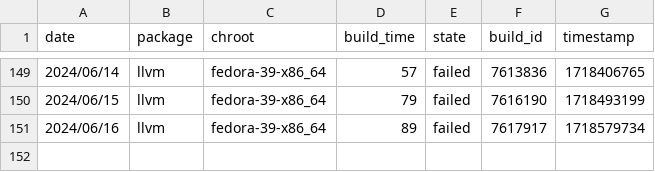
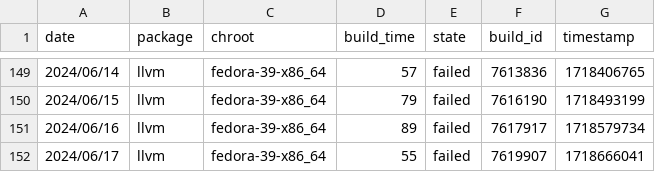
Before and after one commit to fedora-llvm-team/llvm-snapshots, a CSV file: build-stats-bootstrap.csv, drawn as a sheet; only a part is shown, gaps mark what is left out.

```diff
--- a/build-stats-bootstrap.csv
+++ b/build-stats-bootstrap.csv
@@ -151 +151,2 @@ date,package,chroot,build_time,state,build_id,timestamp
 2024/06/16,llvm,fedora-39-x86_64,89,failed,7617917,1718579734
+2024/06/17,llvm,fedora-39-x86_64,55,failed,7619907,1718666041
```
Also changed, not shown: build-stats-big-merge.csv, 3 other files.
